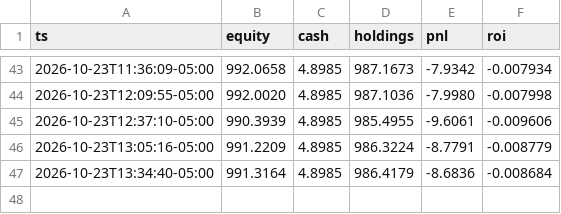
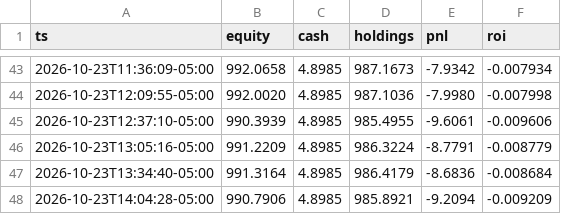
Before and after one commit to nkyghfrmq7-jpg/quant-desk-dashboard, a CSV file: state/equity.csv, drawn as a sheet; only a part is shown, gaps mark what is left out; the diff names each change by its address in the sheet, - before the commit and + after, or states it on an @@ line.

```diff
--- a/state/equity.csv
+++ b/state/equity.csv
+row 48: 2026-10-23T14:04:28-05:00 | 990.7906 | 4.8985 | 985.8921 | -9.2094 | -0.009209
```
Also changed, not shown: 2 other files.
